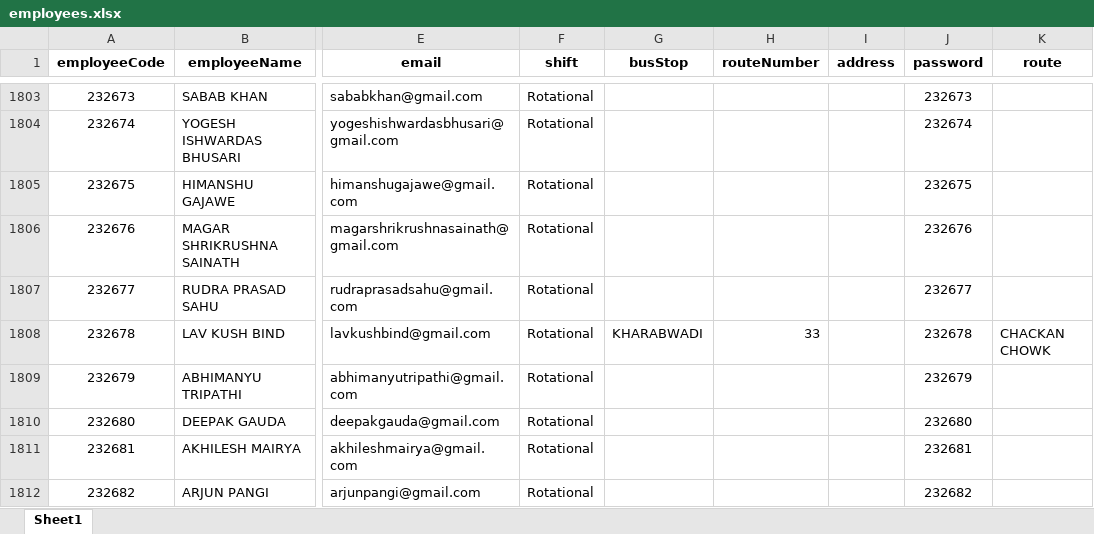
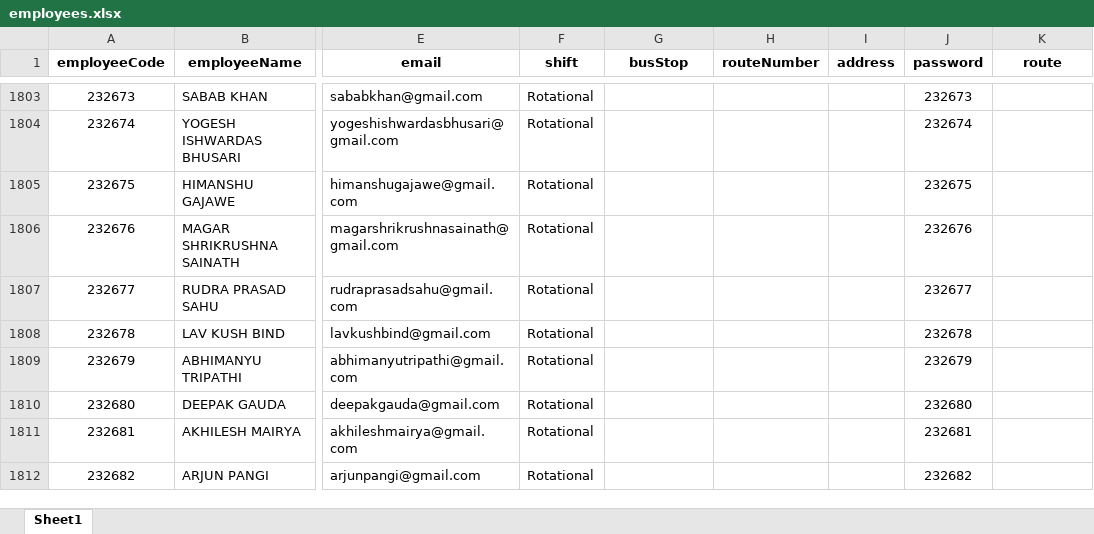
Before and after one commit to bharteshsavale2112/SHARED-SUPPORT-SERVICE-APP-, an Excel workbook: employees.xlsx, sheet Sheet1, drawn as a sheet; only a part is shown, gaps mark what is left out; values as stored, in another font and other column widths than the file's, no borders; conditional formats not drawn; the diff names each change by its address in the sheet, - before the commit and + after, or states it on an @@ line.

```diff
--- a/employees.xlsx (sheet Sheet1)
+++ b/employees.xlsx (sheet Sheet1)
-G1808 (busStop): KHARABWADI
+G1808 (busStop): (empty)
-H1808 (routeNumber): 33
+H1808 (routeNumber): (empty)
-K1808 (route): CHACKAN CHOWK
+K1808 (route): (empty)
```
Also changed, not shown: pass_requests.xlsx, passes.xlsx, 5 other files.
